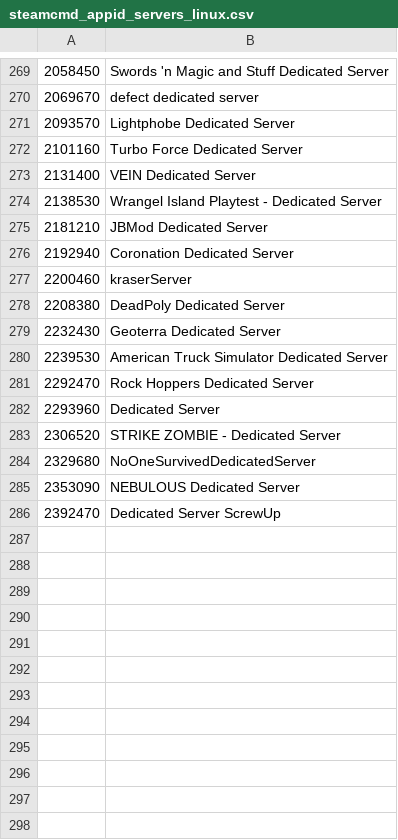
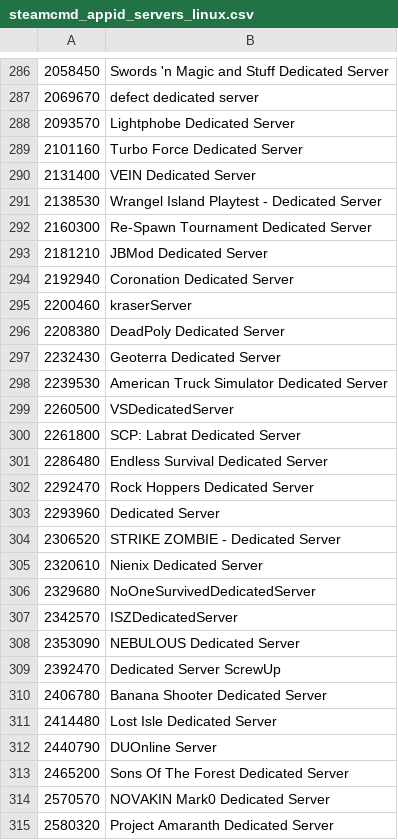
Before and after one commit to dgibbs64/SteamCMD-AppID-List-Servers, a CSV file: steamcmd_appid_servers_linux.csv, drawn as a sheet; only a part is shown, gaps mark what is left out; the diff covers the shown part only; the diff names each change by its address in the sheet, - before the commit and + after, or states it on an @@ line.

```diff
--- a/steamcmd_appid_servers_linux.csv
+++ b/steamcmd_appid_servers_linux.csv
+row 292: 2160300 | Re-Spawn Tournament Dedicated Server
+row 299: 2260500 | VSDedicatedServer
+row 300: 2261800 | SCP: Labrat Dedicated Server
+row 301: 2286480 | Endless Survival Dedicated Server
+row 305: 2320610 | Nienix Dedicated Server
+row 307: 2342570 | ISZDedicatedServer
+row 310: 2406780 | Banana Shooter Dedicated Server
+row 311: 2414480 | Lost Isle Dedicated Server
+row 312: 2440790 | DUOnline Server
+row 313: 2465200 | Sons Of The Forest Dedicated Server
+row 314: 2570570 | NOVAKIN Mark0 Dedicated Server
+row 315: 2580320 | Project Amaranth Dedicated Server
```
Also changed, not shown: 17 added rows elsewhere in this file, steamcmd_appid_servers_windows.csv, 4 other files.
